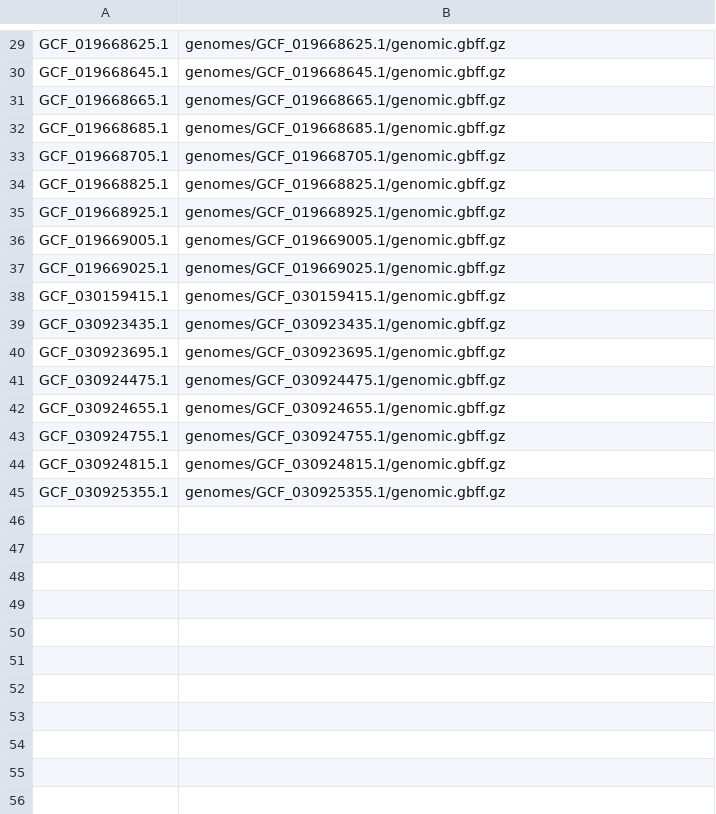
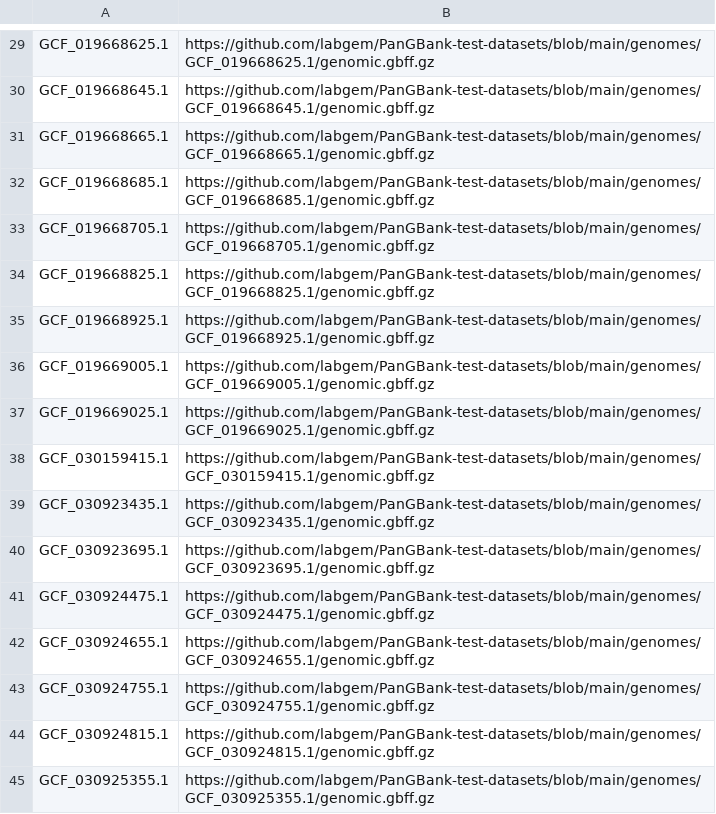
Before and after one commit to labgem/PanGBank-test-datasets, a TSV file: input_files/genome_to_gbff_path.tsv, drawn as a sheet; only a part is shown, gaps mark what is left out; the diff covers the shown part only; the diff names each change by its address in the sheet, - before the commit and + after, or states it on an @@ line.

```diff
--- a/input_files/genome_to_gbff_path.tsv
+++ b/input_files/genome_to_gbff_path.tsv
-B29: genomes/GCF_019668625.1/genomic.gbff.gz
+B29: https://github.com/labgem/PanGBank-test-datasets/blob/main/genomes/GCF_019668625.1/genomic.gbff.gz
-B30: genomes/GCF_019668645.1/genomic.gbff.gz
+B30: https://github.com/labgem/PanGBank-test-datasets/blob/main/genomes/GCF_019668645.1/genomic.gbff.gz
-B31: genomes/GCF_019668665.1/genomic.gbff.gz
+B31: https://github.com/labgem/PanGBank-test-datasets/blob/main/genomes/GCF_019668665.1/genomic.gbff.gz
-B32: genomes/GCF_019668685.1/genomic.gbff.gz
+B32: https://github.com/labgem/PanGBank-test-datasets/blob/main/genomes/GCF_019668685.1/genomic.gbff.gz
-B33: genomes/GCF_019668705.1/genomic.gbff.gz
+B33: https://github.com/labgem/PanGBank-test-datasets/blob/main/genomes/GCF_019668705.1/genomic.gbff.gz
-B34: genomes/GCF_019668825.1/genomic.gbff.gz
+B34: https://github.com/labgem/PanGBank-test-datasets/blob/main/genomes/GCF_019668825.1/genomic.gbff.gz
-B35: genomes/GCF_019668925.1/genomic.gbff.gz
+B35: https://github.com/labgem/PanGBank-test-datasets/blob/main/genomes/GCF_019668925.1/genomic.gbff.gz
-B36: genomes/GCF_019669005.1/genomic.gbff.gz
+B36: https://github.com/labgem/PanGBank-test-datasets/blob/main/genomes/GCF_019669005.1/genomic.gbff.gz
-B37: genomes/GCF_019669025.1/genomic.gbff.gz
+B37: https://github.com/labgem/PanGBank-test-datasets/blob/main/genomes/GCF_019669025.1/genomic.gbff.gz
-B38: genomes/GCF_030159415.1/genomic.gbff.gz
+B38: https://github.com/labgem/PanGBank-test-datasets/blob/main/genomes/GCF_030159415.1/genomic.gbff.gz
-B39: genomes/GCF_030923435.1/genomic.gbff.gz
+B39: https://github.com/labgem/PanGBank-test-datasets/blob/main/genomes/GCF_030923435.1/genomic.gbff.gz
-B40: genomes/GCF_030923695.1/genomic.gbff.gz
+B40: https://github.com/labgem/PanGBank-test-datasets/blob/main/genomes/GCF_030923695.1/genomic.gbff.gz
-B41: genomes/GCF_030924475.1/genomic.gbff.gz
+B41: https://github.com/labgem/PanGBank-test-datasets/blob/main/genomes/GCF_030924475.1/genomic.gbff.gz
-B42: genomes/GCF_030924655.1/genomic.gbff.gz
+B42: https://github.com/labgem/PanGBank-test-datasets/blob/main/genomes/GCF_030924655.1/genomic.gbff.gz
-B43: genomes/GCF_030924755.1/genomic.gbff.gz
+B43: https://github.com/labgem/PanGBank-test-datasets/blob/main/genomes/GCF_030924755.1/genomic.gbff.gz
-B44: genomes/GCF_030924815.1/genomic.gbff.gz
+B44: https://github.com/labgem/PanGBank-test-datasets/blob/main/genomes/GCF_030924815.1/genomic.gbff.gz
-B45: genomes/GCF_030925355.1/genomic.gbff.gz
+B45: https://github.com/labgem/PanGBank-test-datasets/blob/main/genomes/GCF_030925355.1/genomic.gbff.gz
```
Also changed, not shown: 28 edited cells elsewhere in this file, input_files/genome_to_fna_path.tsv, 2 other files.
